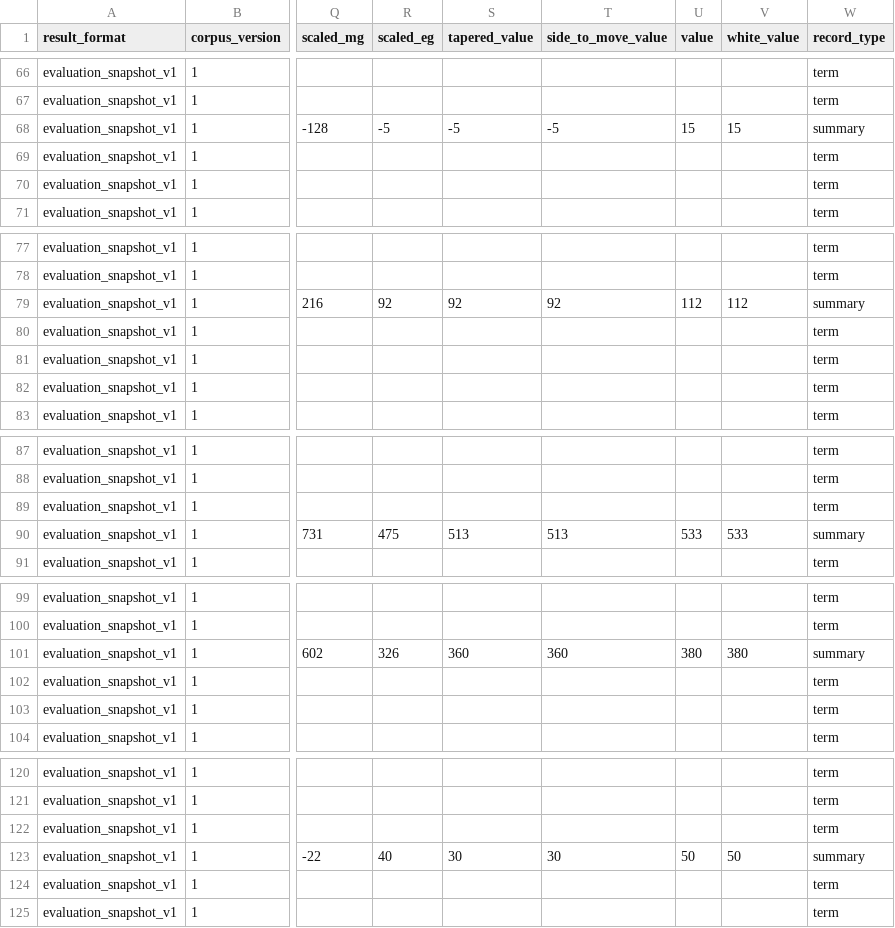
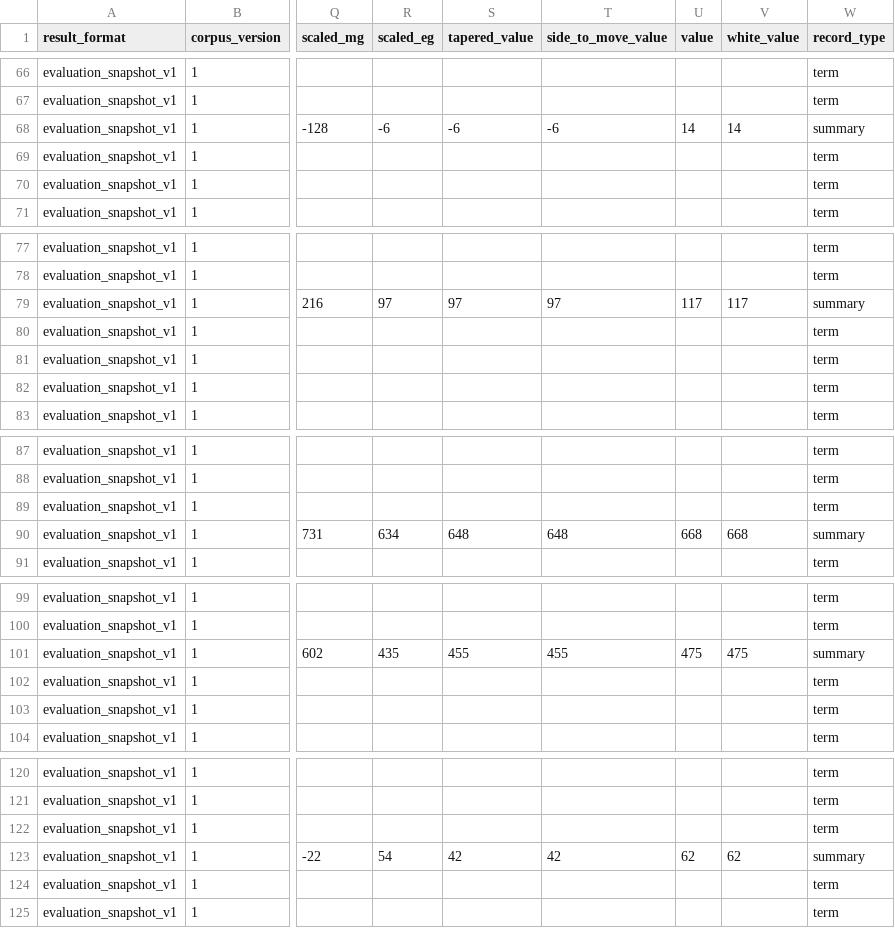
Before and after one commit to zm-bm/latrunculi, a TSV file: bench/eval/baseline.tsv, drawn as a sheet; only a part is shown, gaps mark what is left out; the diff covers the shown part only; the diff names each change by its address in the sheet, - before the commit and + after, or states it on an @@ line.

Commit message:
feat(eval): soften generic endgame scaling

```diff
--- a/bench/eval/baseline.tsv
+++ b/bench/eval/baseline.tsv
-R68 (scaled_eg): -5
+R68 (scaled_eg): -6
-S68 (tapered_value): -5
+S68 (tapered_value): -6
-T68 (side_to_move_value): -5
+T68 (side_to_move_value): -6
-U68 (value): 15
+U68 (value): 14
-V68 (white_value): 15
+V68 (white_value): 14
-R79 (scaled_eg): 92
+R79 (scaled_eg): 97
-S79 (tapered_value): 92
+S79 (tapered_value): 97
-T79 (side_to_move_value): 92
+T79 (side_to_move_value): 97
-U79 (value): 112
+U79 (value): 117
-V79 (white_value): 112
+V79 (white_value): 117
-R90 (scaled_eg): 475
+R90 (scaled_eg): 634
-S90 (tapered_value): 513
+S90 (tapered_value): 648
-T90 (side_to_move_value): 513
+T90 (side_to_move_value): 648
-U90 (value): 533
+U90 (value): 668
-V90 (white_value): 533
+V90 (white_value): 668
-R101 (scaled_eg): 326
+R101 (scaled_eg): 435
-S101 (tapered_value): 360
+S101 (tapered_value): 455
-T101 (side_to_move_value): 360
+T101 (side_to_move_value): 455
-U101 (value): 380
+U101 (value): 475
-V101 (white_value): 380
+V101 (white_value): 475
-R123 (scaled_eg): 40
+R123 (scaled_eg): 54
-S123 (tapered_value): 30
+S123 (tapered_value): 42
-T123 (side_to_move_value): 30
+T123 (side_to_move_value): 42
-U123 (value): 50
+U123 (value): 62
-V123 (white_value): 50
+V123 (white_value): 62
```
Also changed, not shown: 35 edited cells elsewhere in this file, 5 other files.
